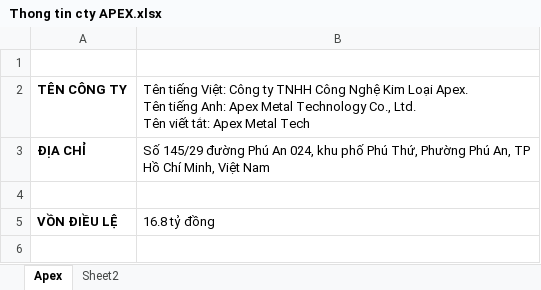
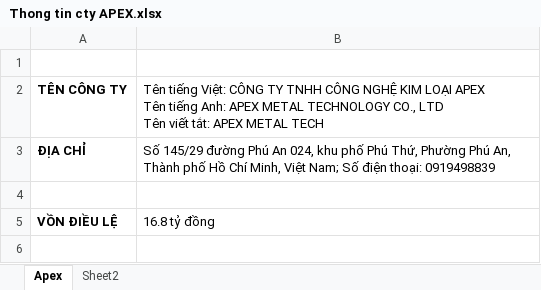
Before and after one commit to ngohoanglan/HoSoDoanhNghiep, an Excel workbook: CÔNG TY TNHH CÔNG NGHỆ KIM LOẠI APEX/Thong tin cty APEX.xlsx, sheet Apex, drawn as a sheet; only a part is shown; values as stored, in another font and other column widths than the file's, no borders; ↵ is a line break in a cell; the diff names each change by its address in the sheet, - before the commit and + after, or states it on an @@ line.

```diff
--- a/CÔNG TY TNHH CÔNG NGHỆ KIM LOẠI APEX/Thong tin cty APEX.xlsx (sheet Apex)
+++ b/CÔNG TY TNHH CÔNG NGHỆ KIM LOẠI APEX/Thong tin cty APEX.xlsx (sheet Apex)
-B2: …tiếng Việt: Công ty TNHH Công Nghệ Kim Loại Apex. ↵ Tên tiếng Anh: Apex Metal Technology Co., Ltd. ↵ Tên viết tắt: Apex Metal Tech
+B2: …tiếng Việt: CÔNG TY TNHH CÔNG NGHỆ KIM LOẠI APEX ↵ Tên tiếng Anh: APEX METAL TECHNOLOGY CO., LTD ↵ Tên viết tắt: APEX METAL TECH
-B3: …Phú An, TP Hồ Chí Minh, Việt Nam
+B3: …Phú An, Thành phố Hồ Chí Minh, Việt Nam; Số điện thoại: 0919498839
```
Also changed, not shown: 5 other files.
